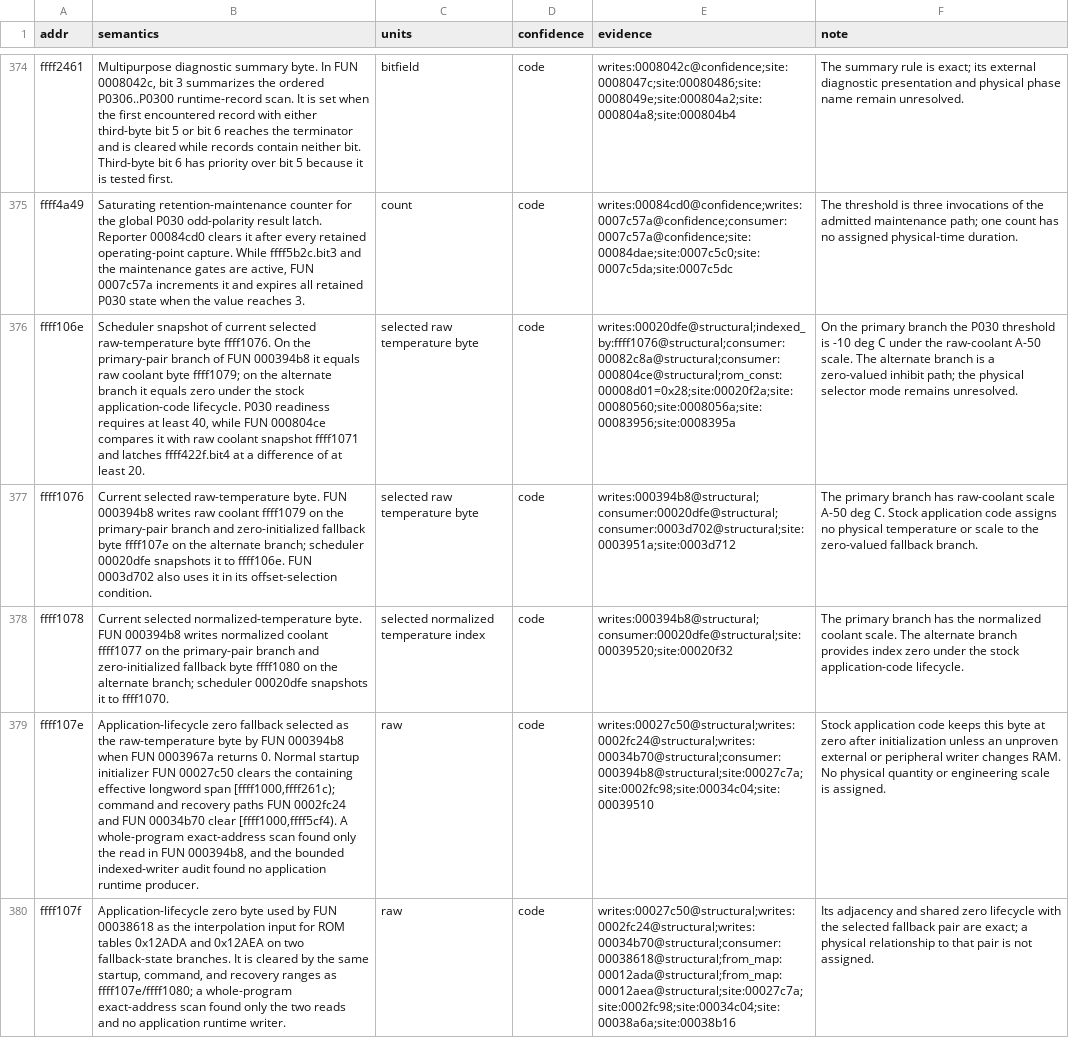
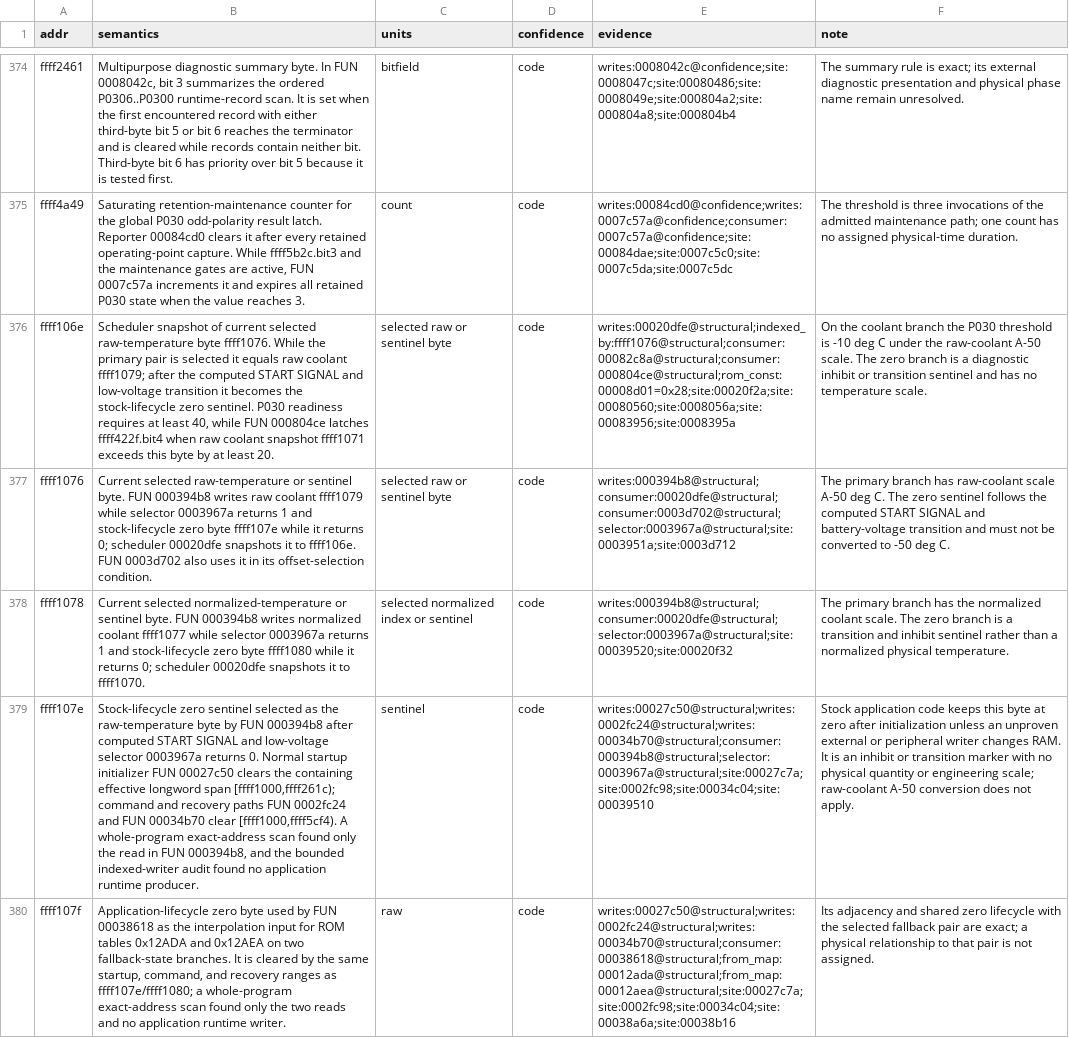
Before and after one commit to irudoy/v, a CSV file: defs/JK08A.vars.csv, drawn as a sheet; only a part is shown, gaps mark what is left out; the diff covers the shown part only; the diff names each change by its address in the sheet, - before the commit and + after, or states it on an @@ line.

Commit message:
Document start signal and temperature selector semantics

```diff
--- a/defs/JK08A.vars.csv
+++ b/defs/JK08A.vars.csv
-B376 (semantics): …byte ffff1076. On the primary-pair branch of FUN 000394b8 it equals raw coolant byte ffff1079; on the alternate branch it equals zero under the stock application-code lifecycle. P030 readiness requires at least 40, while FUN 000804ce compares it with raw coolant snapshot ffff1071 and latches ffff422f.bit4 at a difference of at least…
+B376 (semantics): …byte ffff1076. While the primary pair is selected it equals raw coolant ffff1079; after the computed START SIGNAL and low-voltage transition it becomes the stock-lifecycle zero sentinel. P030 readiness requires at least 40, while FUN 000804ce latches ffff422f.bit4 when raw coolant snapshot ffff1071 exceeds this byte by at least…
-C376:C377 (units): selected raw temperature byte
+C376:C377 (units): selected raw or sentinel byte
-F376 (note): On the primary branch the P030 threshold is -10 deg C under the raw-coolant A-50 scale. The alternate branch is a zero-valued inhibit path; the physical selector mode remains unresolved.
+F376 (note): On the coolant branch the P030 threshold is -10 deg C under the raw-coolant A-50 scale. The zero branch is a diagnostic inhibit or transition sentinel and has no temperature scale.
-B377 (semantics): …selected raw-temperature byte. FUN 000394b8 writes raw coolant ffff1079 on the primary-pair branch and zero-initialized fallback byte ffff107e on the alternate branch; scheduler 00020dfe…
+B377 (semantics): …selected raw-temperature or sentinel byte. FUN 000394b8 writes raw coolant ffff1079 while selector 0003967a returns 1 and stock-lifecycle zero byte ffff107e while it returns 0; scheduler 00020dfe…
-E377 (evidence): writes:000394b8@structural;consumer:00020dfe@structural;consumer:0003d702@structural;site:0003951a;site:0003d712
+E377 (evidence): writes:000394b8@structural;consumer:00020dfe@structural;consumer:0003d702@structural;selector:0003967a@structural;site:0003951a;site:0003d712
-F377 (note): …deg C. Stock application code assigns no physical temperature or scale to the zero-valued fallback branch.
+F377 (note): …deg C. The zero sentinel follows the computed START SIGNAL and battery-voltage transition and must not be converted to -50 deg C.
-B378 (semantics): …selected normalized-temperature byte. FUN 000394b8 writes normalized coolant ffff1077 on the primary-pair branch and zero-initialized fallback byte ffff1080 on the alternate branch; scheduler 00020dfe…
+B378 (semantics): …selected normalized-temperature or sentinel byte. FUN 000394b8 writes normalized coolant ffff1077 while selector 0003967a returns 1 and stock-lifecycle zero byte ffff1080 while it returns 0; scheduler 00020dfe…
-C378 (units): selected normalized temperature index
+C378 (units): selected normalized index or sentinel
-E378 (evidence): writes:000394b8@structural;consumer:00020dfe@structural;site:00039520;site:00020f32
+E378 (evidence): writes:000394b8@structural;consumer:00020dfe@structural;selector:0003967a@structural;site:00039520;site:00020f32
-F378 (note): …scale. The alternate branch provides index zero under the stock application-code lifecycle.
+F378 (note): …scale. The zero branch is a transition and inhibit sentinel rather than a normalized physical temperature.
-B379 (semantics): Application-lifecycle zero fallback selected as the raw-temperature byte by FUN 000394b8 when FUN 0003967a returns…
+B379 (semantics): Stock-lifecycle zero sentinel selected as the raw-temperature byte by FUN 000394b8 after computed START SIGNAL and low-voltage selector 0003967a returns…
-C379 (units): raw
+C379 (units): sentinel
-E379 (evidence): writes:00027c50@structural;writes:0002fc24@structural;writes:00034b70@structural;consumer:000394b8@structural;site:00027c7a;site:0002fc98;site:00034c04;site:00039510
+E379 (evidence): writes:00027c50@structural;writes:0002fc24@structural;writes:00034b70@structural;consumer:000394b8@structural;selector:0003967a@structural;site:00027c7a;site:0002fc98;site:00034c04;site:00039510
-F379 (note): …changes RAM. No physical quantity or engineering scale is assigned.
+F379 (note): …changes RAM. It is an inhibit or transition marker with no physical quantity or engineering scale; raw-coolant A-50 conversion does not apply.
```
Also changed, not shown: 6 added rows and 27 edited cells elsewhere in this file, defs/JK08A.diagnostic-bindings.csv, defs/JK08A.findings.csv, 10 other files.
